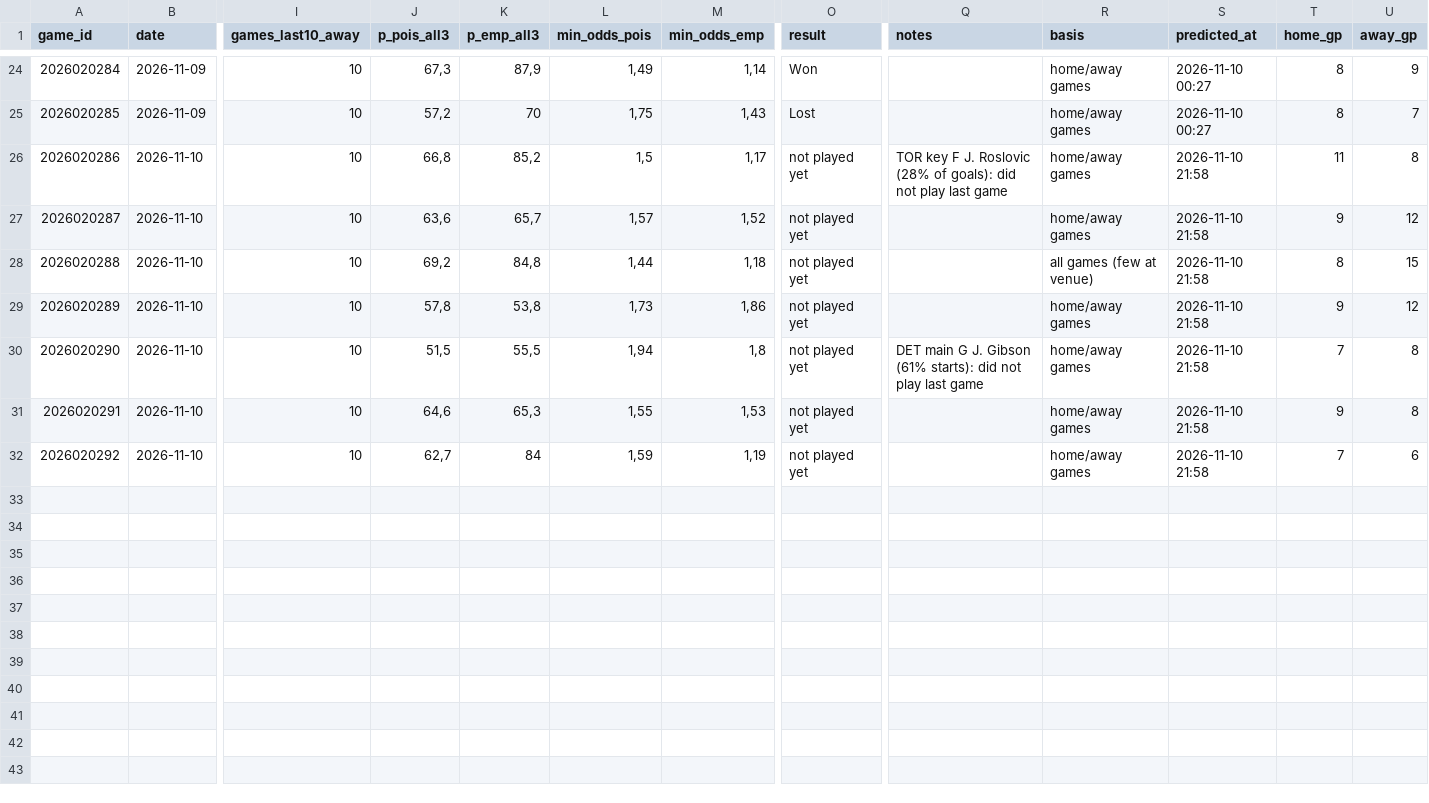
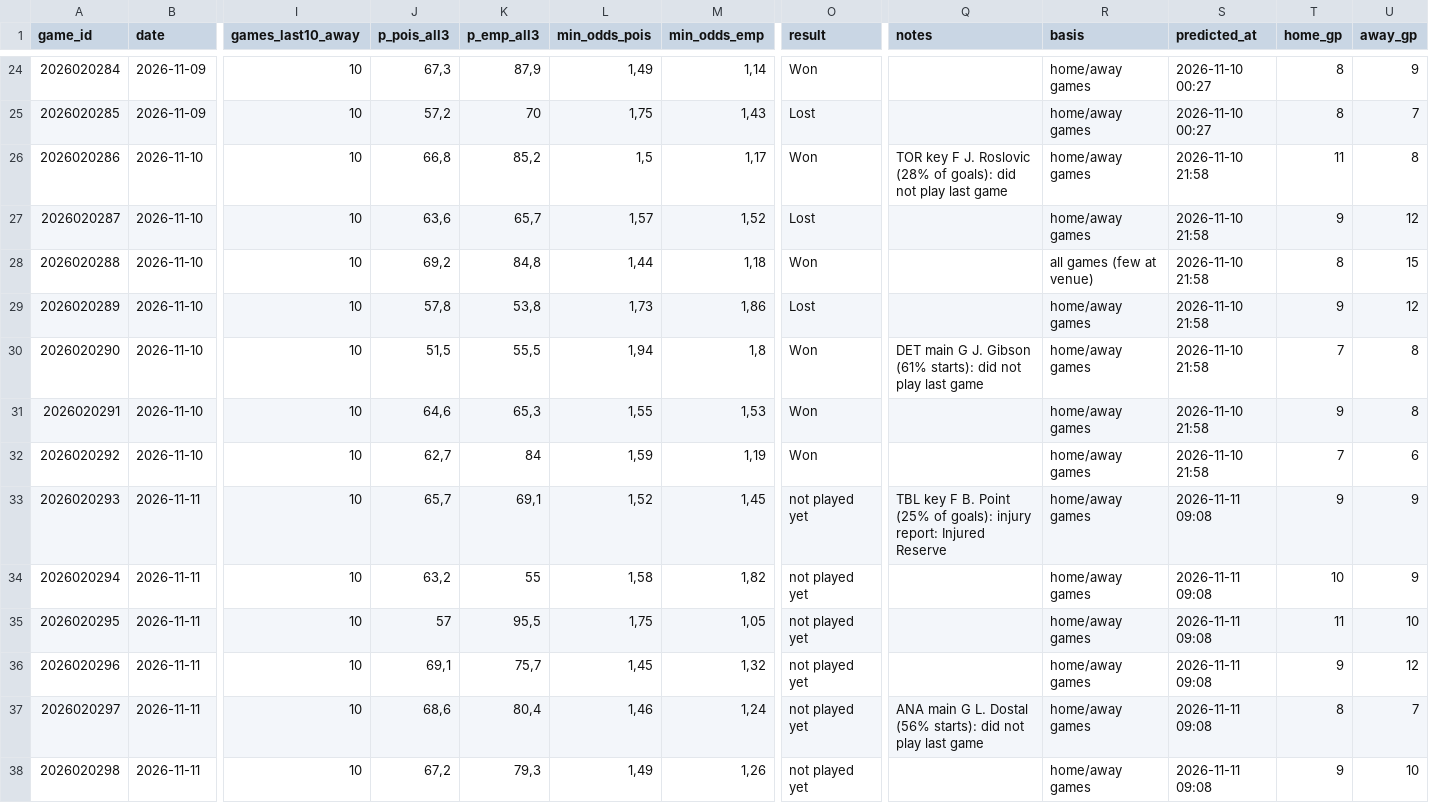
Before and after one commit to LiloGeno/nhl_periods, a CSV file: nhl_predictions_log.csv, drawn as a sheet; only a part is shown, gaps mark what is left out; rows hold the shown columns only; the diff names each change by its address in the sheet, - before the commit and + after, or states it on an @@ line.

```diff
--- a/nhl_predictions_log.csv
+++ b/nhl_predictions_log.csv
-O26 (result): not played yet
+O26 (result): Won
-O27 (result): not played yet
+O27 (result): Lost
-O28 (result): not played yet
+O28 (result): Won
-O29 (result): not played yet
+O29 (result): Lost
-O30:O32 (result): not played yet
+O30:O32 (result): Won
+row 33: 2026020293 | 2026-11-11 | 10 | 65,7 | 69,1 | 1,52 | 1,45 | not played yet | TBL key F B. Point (25% of goals): injury report: Injured Reserve | home/away games | 2026-11-11 09:08 | 9 | 9
+row 34: 2026020294 | 2026-11-11 | 10 | 63,2 | 55 | 1,58 | 1,82 | not played yet |  | home/away games | 2026-11-11 09:08 | 10 | 9
+row 35: 2026020295 | 2026-11-11 | 10 | 57 | 95,5 | 1,75 | 1,05 | not played yet |  | home/away games | 2026-11-11 09:08 | 11 | 10
+row 36: 2026020296 | 2026-11-11 | 10 | 69,1 | 75,7 | 1,45 | 1,32 | not played yet |  | home/away games | 2026-11-11 09:08 | 9 | 12
+row 37: 2026020297 | 2026-11-11 | 10 | 68,6 | 80,4 | 1,46 | 1,24 | not played yet | ANA main G L. Dostal (56% starts): did not play last game | home/away games | 2026-11-11 09:08 | 8 | 7
+row 38: 2026020298 | 2026-11-11 | 10 | 67,2 | 79,3 | 1,49 | 1,26 | not played yet |  | home/away games | 2026-11-11 09:08 | 9 | 10
```
Also changed, not shown: 6 other files.
